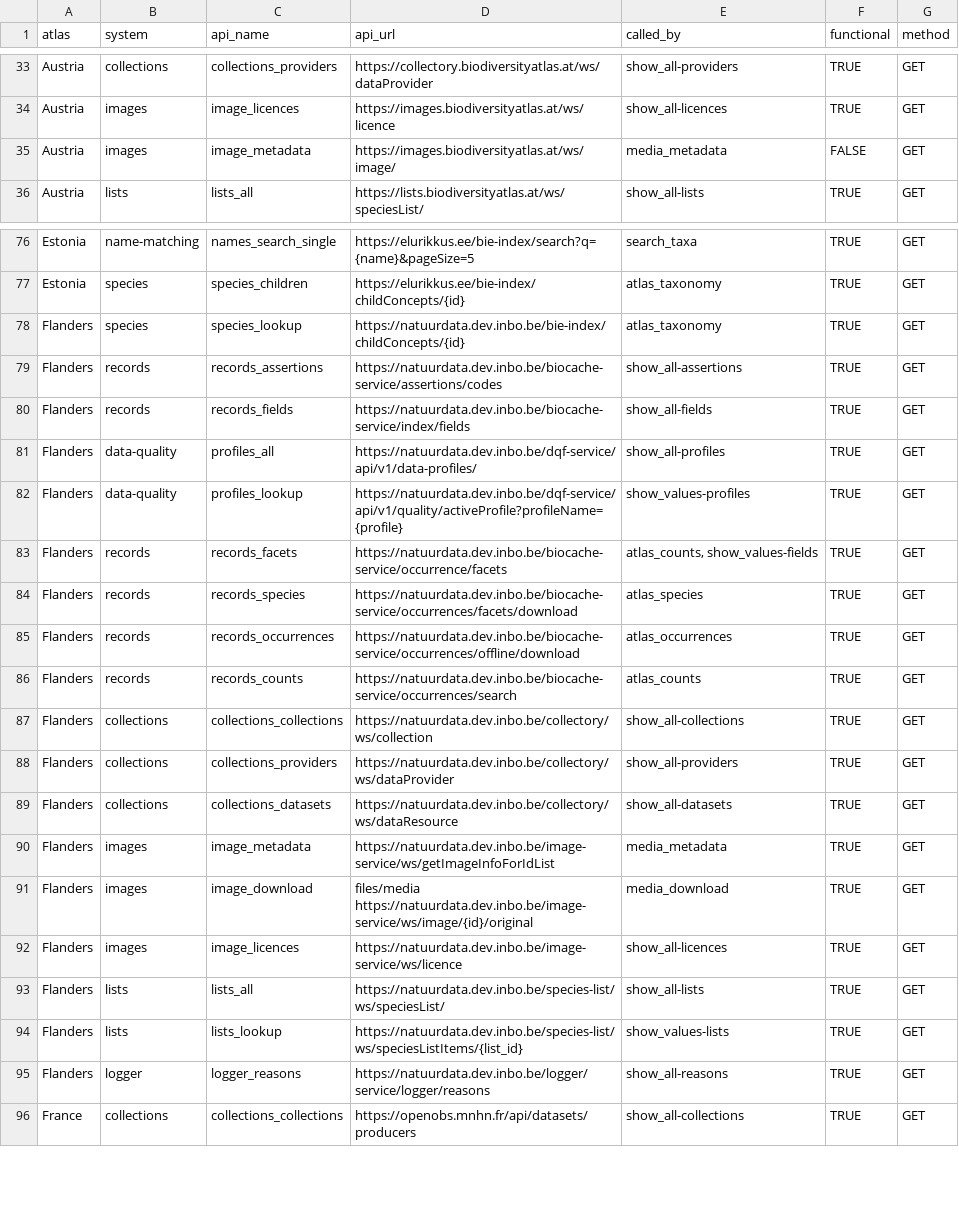
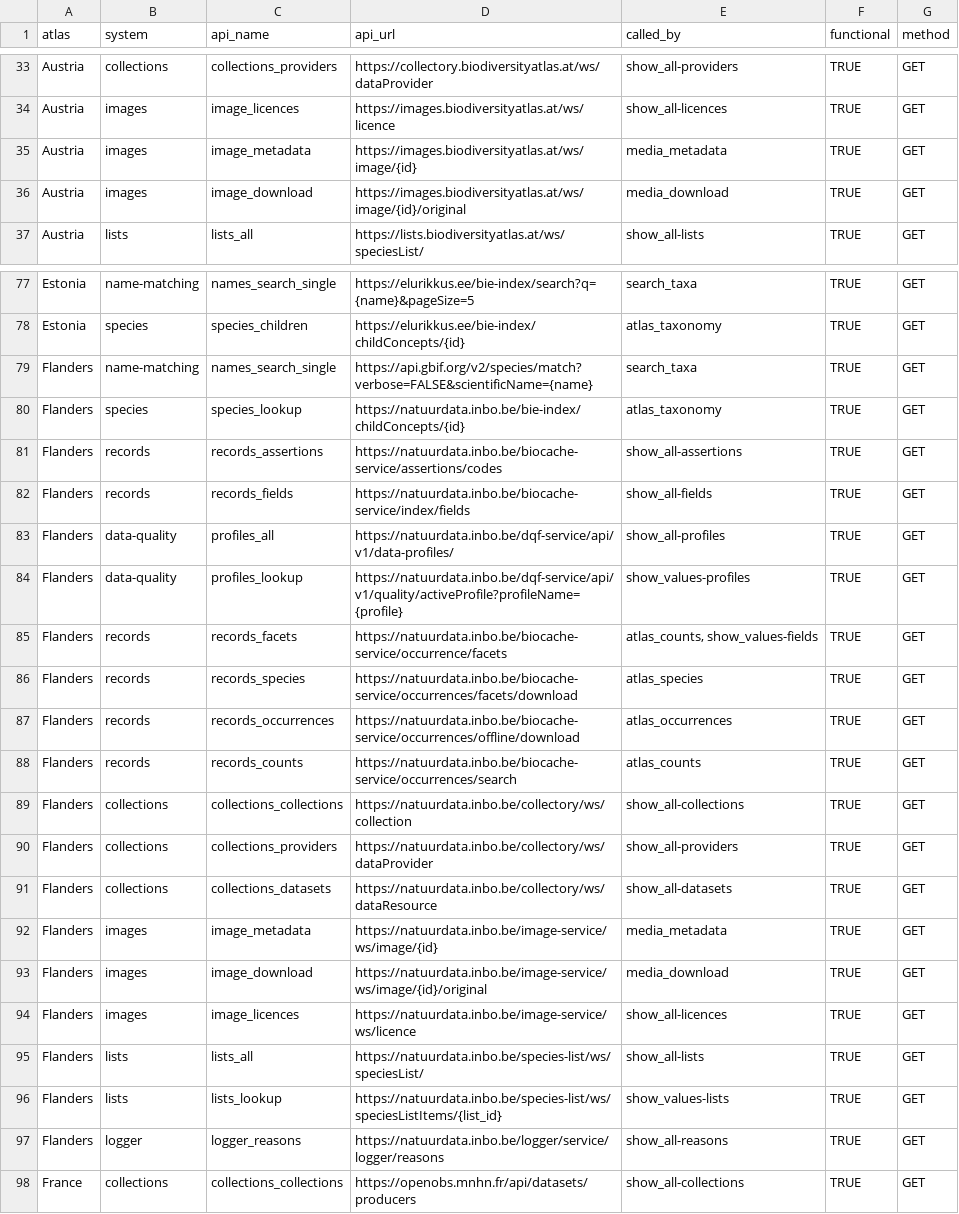
Before and after one commit to AtlasOfLivingAustralia/galah-python, a CSV file: galah/src/galah/node_config.csv, drawn as a sheet; only a part is shown, gaps mark what is left out; the diff covers the shown part only.

```diff
--- a/galah/src/galah/node_config.csv
+++ b/galah/src/galah/node_config.csv
@@ -34,3 +34,4 @@ Austria,collections,collections_providers,https://collectory.biodiversityatlas.a
 Austria,images,image_licences,https://images.biodiversityatlas.at/ws/licence,show_all-licences,TRUE,GET
-Austria,images,image_metadata,https://images.biodiversityatlas.at/ws/image/,media_metadata,FALSE,GET
+Austria,images,image_metadata,https://images.biodiversityatlas.at/ws/image/{id},media_metadata,TRUE,GET
+Austria,images,image_download,https://images.biodiversityatlas.at/ws/image/{id}/original,media_download,TRUE,GET
 Austria,lists,lists_all,https://lists.biodiversityatlas.at/ws/speciesList/,show_all-lists,TRUE,GET
@@ -77,20 +78,21 @@ Estonia,name-matching,names_search_single,https://elurikkus.ee/bie-index/search?
 Estonia,species,species_children,https://elurikkus.ee/bie-index/childConcepts/{id},atlas_taxonomy,TRUE,GET
-Flanders,species,species_lookup,https://natuurdata.dev.inbo.be/bie-index/childConcepts/{id},atlas_taxonomy,TRUE,GET
-Flanders,records,records_assertions,https://natuurdata.dev.inbo.be/biocache-service/assertions/codes,show_all-assertions,TRUE,GET
-Flanders,records,records_fields,https://natuurdata.dev.inbo.be/biocache-service/index/fields,show_all-fields,TRUE,GET
-Flanders,data-quality,profiles_all,https://natuurdata.dev.inbo.be/dqf-service/api/v1/data-profiles/,show_all-profiles,TRUE,GET
-Flanders,data-quality,profiles_lookup,https://natuurdata.dev.inbo.be/dqf-service/api/v1/quality/activeProfile?profileName={profile},show_values-profiles,TRUE,GET
-Flanders,records,records_facets,https://natuurdata.dev.inbo.be/biocache-service/occurrence/facets,"atlas_counts, show_values-fields",TRUE,GET
-Flanders,records,records_species,https://natuurdata.dev.inbo.be/biocache-service/occurrences/facets/download,atlas_species,TRUE,GET
-Flanders,records,records_occurrences,https://natuurdata.dev.inbo.be/biocache-service/occurrences/offline/download,atlas_occurrences,TRUE,GET
-Flanders,records,records_counts,https://natuurdata.dev.inbo.be/biocache-service/occurrences/search,atlas_counts,TRUE,GET
-Flanders,collections,collections_collections,https://natuurdata.dev.inbo.be/collectory/ws/collection,show_all-collections,TRUE,GET
-Flanders,collections,collections_providers,https://natuurdata.dev.inbo.be/collectory/ws/dataProvider,show_all-providers,TRUE,GET
-Flanders,collections,collections_datasets,https://natuurdata.dev.inbo.be/collectory/ws/dataResource,show_all-datasets,TRUE,GET
-Flanders,images,image_metadata,https://natuurdata.dev.inbo.be/image-service/ws/getImageInfoForIdList,media_metadata,TRUE,GET
-Flanders,images,image_download,files/media	https://natuurdata.dev.inbo.be/image-service/ws/image/{id}/original,media_download,TRUE,GET
-Flanders,images,image_licences,https://natuurdata.dev.inbo.be/image-service/ws/licence,show_all-licences,TRUE,GET
-Flanders,lists,lists_all,https://natuurdata.dev.inbo.be/species-list/ws/speciesList/,show_all-lists,TRUE,GET
-Flanders,lists,lists_lookup,https://natuurdata.dev.inbo.be/species-list/ws/speciesListItems/{list_id},show_values-lists,TRUE,GET
-Flanders,logger,logger_reasons,https://natuurdata.dev.inbo.be/logger/service/logger/reasons,show_all-reasons,TRUE,GET
+Flanders,name-matching,names_search_single,https://api.gbif.org/v2/species/match?verbose=FALSE&scientificName={name},search_taxa,TRUE,GET
+Flanders,species,species_lookup,https://natuurdata.inbo.be/bie-index/childConcepts/{id},atlas_taxonomy,TRUE,GET
+Flanders,records,records_assertions,https://natuurdata.inbo.be/biocache-service/assertions/codes,show_all-assertions,TRUE,GET
+Flanders,records,records_fields,https://natuurdata.inbo.be/biocache-service/index/fields,show_all-fields,TRUE,GET
+Flanders,data-quality,profiles_all,https://natuurdata.inbo.be/dqf-service/api/v1/data-profiles/,show_all-profiles,TRUE,GET
+Flanders,data-quality,profiles_lookup,https://natuurdata.inbo.be/dqf-service/api/v1/quality/activeProfile?profileName={profile},show_values-profiles,TRUE,GET
+Flanders,records,records_facets,https://natuurdata.inbo.be/biocache-service/occurrence/facets,"atlas_counts, show_values-fields",TRUE,GET
+Flanders,records,records_species,https://natuurdata.inbo.be/biocache-service/occurrences/facets/download,atlas_species,TRUE,GET
+Flanders,records,records_occurrences,https://natuurdata.inbo.be/biocache-service/occurrences/offline/download,atlas_occurrences,TRUE,GET
+Flanders,records,records_counts,https://natuurdata.inbo.be/biocache-service/occurrences/search,atlas_counts,TRUE,GET
+Flanders,collections,collections_collections,https://natuurdata.inbo.be/collectory/ws/collection,show_all-collections,TRUE,GET
+Flanders,collections,collections_providers,https://natuurdata.inbo.be/collectory/ws/dataProvider,show_all-providers,TRUE,GET
+Flanders,collections,collections_datasets,https://natuurdata.inbo.be/collectory/ws/dataResource,show_all-datasets,TRUE,GET
+Flanders,images,image_metadata,https://natuurdata.inbo.be/image-service/ws/image/{id},media_metadata,TRUE,GET
+Flanders,images,image_download,https://natuurdata.inbo.be/image-service/ws/image/{id}/original,media_download,TRUE,GET
+Flanders,images,image_licences,https://natuurdata.inbo.be/image-service/ws/licence,show_all-licences,TRUE,GET
+Flanders,lists,lists_all,https://natuurdata.inbo.be/species-list/ws/speciesList/,show_all-lists,TRUE,GET
+Flanders,lists,lists_lookup,https://natuurdata.inbo.be/species-list/ws/speciesListItems/{list_id},show_values-lists,TRUE,GET
+Flanders,logger,logger_reasons,https://natuurdata.inbo.be/logger/service/logger/reasons,show_all-reasons,TRUE,GET
 France,collections,collections_collections,https://openobs.mnhn.fr/api/datasets/producers,show_all-collections,TRUE,GET
```
Also changed, not shown: 3 added rows and 10 edited cells elsewhere in this file, 48 other files.
